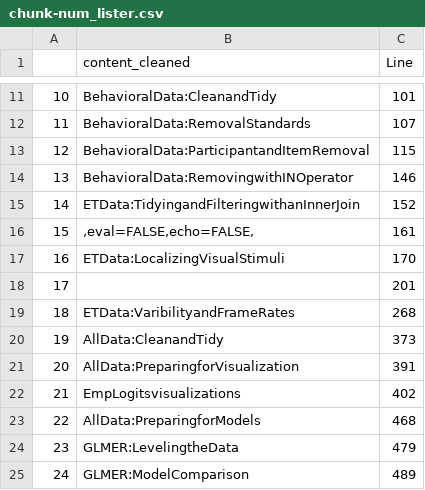
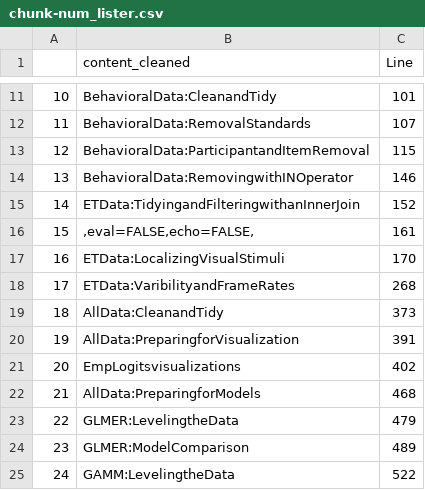
Before and after one commit to AdamAnderB/AoW, a CSV file: scripts/chunk-num_lister.csv, drawn as a sheet; only a part is shown, gaps mark what is left out; the shorter side is filled out with more unchanged rows; removed rows and columns are numbered as before the commit, all else as after; the diff names each change by its address in the sheet, - before the commit and + after, or states it on an @@ line.

```diff
--- a/scripts/chunk-num_lister.csv
+++ b/scripts/chunk-num_lister.csv
-row 18: 17 |  | 201
@@ column A renumbered from row 18 down @@
```
Also changed, not shown: 28 other files.
